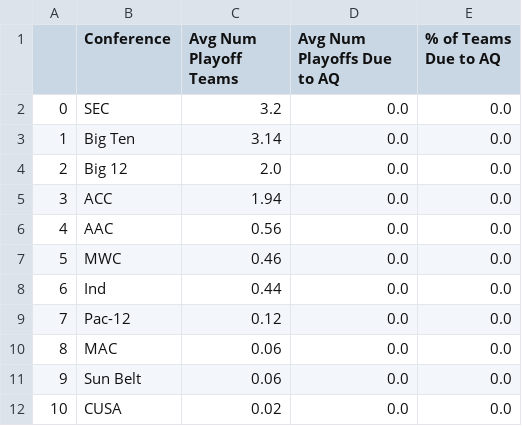
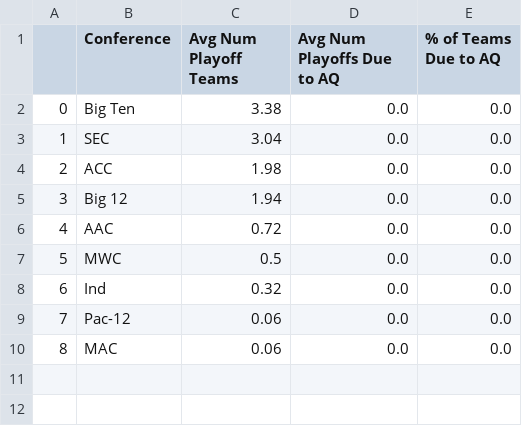
Before and after one commit to beckettsanderson/CFP-Simulator, a CSV file: Simulation Outputs/Conference Stats/conference_stats_Oct23_AQ6_P12_N50.csv, drawn as a sheet; removed rows and columns are numbered as before the commit, all else as after; the diff names each change by its address in the sheet, - before the commit and + after, or states it on an @@ line.

```diff
--- a/Simulation Outputs/Conference Stats/conference_stats_Oct23_AQ6_P12_N50.csv
+++ b/Simulation Outputs/Conference Stats/conference_stats_Oct23_AQ6_P12_N50.csv
-row 2: 0 | SEC | 3.2 | 0.0 | 0.0
@@ column A renumbered between rows 2 and 4 @@
-C2 (Avg Num Playoff Teams): 3.14
+C2 (Avg Num Playoff Teams): 3.38
-B3 (Conference): Big 12
+B3 (Conference): SEC
-C3 (Avg Num Playoff Teams): 2.0
+C3 (Avg Num Playoff Teams): 3.04
-C4 (Avg Num Playoff Teams): 1.94
+C4 (Avg Num Playoff Teams): 1.98
+row 5: 3 | Big 12 | 1.94 | 0.0 | 0.0
-C6 (Avg Num Playoff Teams): 0.56
+C6 (Avg Num Playoff Teams): 0.72
-C7 (Avg Num Playoff Teams): 0.46
+C7 (Avg Num Playoff Teams): 0.5
-C8 (Avg Num Playoff Teams): 0.44
+C8 (Avg Num Playoff Teams): 0.32
-C9 (Avg Num Playoff Teams): 0.12
+C9 (Avg Num Playoff Teams): 0.06
-row 11: 9 | Sun Belt | 0.06 | 0.0 | 0.0
-row 12: 10 | CUSA | 0.02 | 0.0 | 0.0
```
Also changed, not shown: 1 other file.
